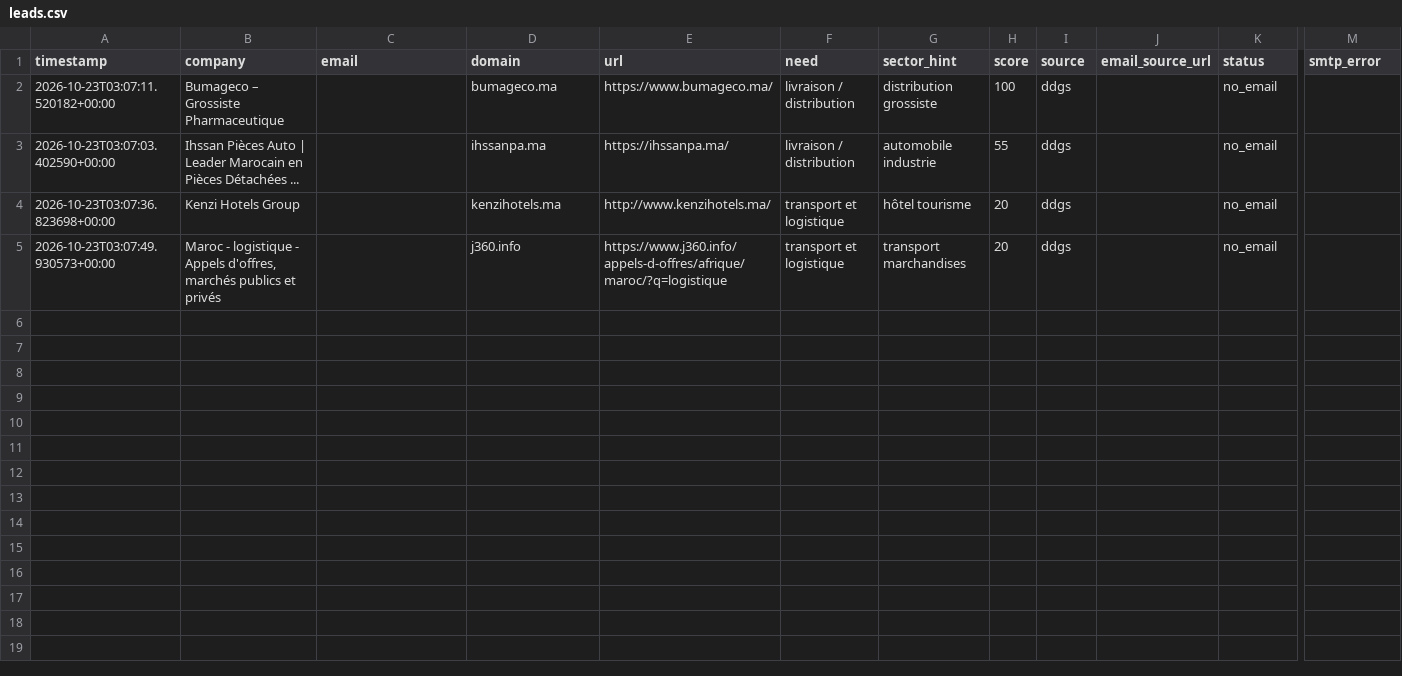
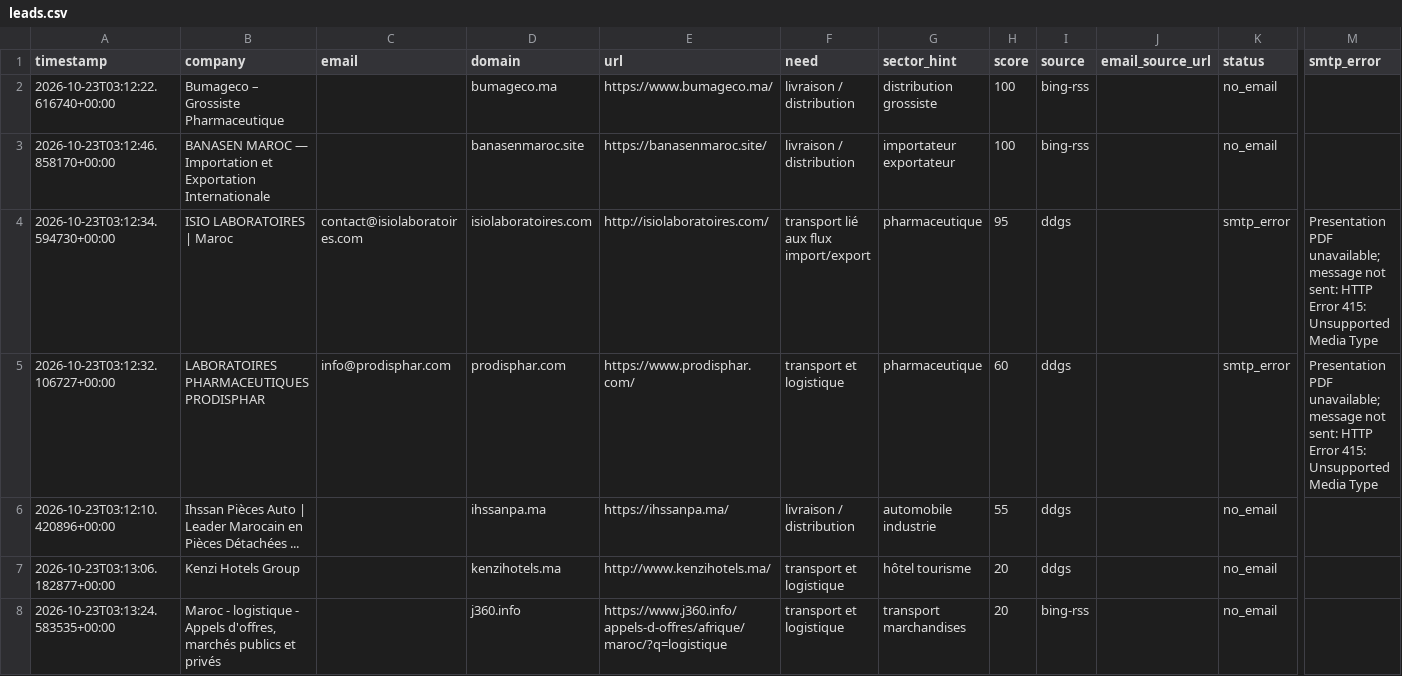
Before and after one commit to OMAR3689/OMAR3689, a CSV file: transport-lead-agent/data/leads.csv, drawn as a sheet; only a part is shown, gaps mark what is left out; addresses are those after the commit; rows hold the shown columns only; the diff names each change by its address in the sheet, - before the commit and + after, or states it on an @@ line.

```diff
--- a/transport-lead-agent/data/leads.csv
+++ b/transport-lead-agent/data/leads.csv
-A2 (timestamp): 2026-10-23T03:07:11.520182+00:00
+A2 (timestamp): 2026-10-23T03:12:22.616740+00:00
-I2 (source): ddgs
+I2 (source): bing-rss
+row 3: 2026-10-23T03:12:46.858170+00:00 | BANASEN MAROC — Importation et Exportation Internationale |  | banasenmaroc.site | https://banasenmaroc.site/ | livraison / distribution | importateur exportateur | 100 | bing-rss |  | no_email
+row 4: 2026-10-23T03:12:34.594730+00:00 | ISIO LABORATOIRES | Maroc | contact@isiolaboratoires.com | isiolaboratoires.com | http://isiolaboratoires.com/ | transport lié aux flux import/export | pharmaceutique | 95 | ddgs |  | smtp_error | Presentation PDF unavailable; message not sent: HTTP Error 415: Unsupported Media Type
+row 5: 2026-10-23T03:12:32.106727+00:00 | LABORATOIRES PHARMACEUTIQUES PRODISPHAR | info@prodisphar.com | prodisphar.com | https://www.prodisphar.com/ | transport et logistique | pharmaceutique | 60 | ddgs |  | smtp_error | Presentation PDF unavailable; message not sent: HTTP Error 415: Unsupported Media Type
-A6 (timestamp): 2026-10-23T03:07:03.402590+00:00
+A6 (timestamp): 2026-10-23T03:12:10.420896+00:00
-A7 (timestamp): 2026-10-23T03:07:36.823698+00:00
+A7 (timestamp): 2026-10-23T03:13:06.182877+00:00
-A8 (timestamp): 2026-10-23T03:07:49.930573+00:00
+A8 (timestamp): 2026-10-23T03:13:24.583535+00:00
-I8 (source): ddgs
+I8 (source): bing-rss
```
Also changed, not shown: 1 other file.
